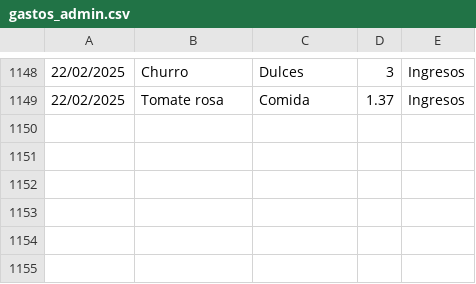
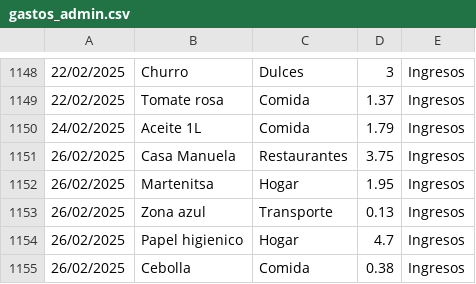
Before and after one commit to IAmTheMister/gastosKivy, a CSV file: admin/gastos_admin.csv, drawn as a sheet; only a part is shown, gaps mark what is left out; the diff names each change by its address in the sheet, - before the commit and + after, or states it on an @@ line.

Commit message:
gastos 26/02/2025

```diff
--- a/admin/gastos_admin.csv
+++ b/admin/gastos_admin.csv
+row 1150: 24/02/2025 | Aceite 1L | Comida | 1.79 | Ingresos
+row 1151: 26/02/2025 | Casa Manuela | Restaurantes | 3.75 | Ingresos
+row 1152: 26/02/2025 | Martenitsa | Hogar | 1.95 | Ingresos
+row 1153: 26/02/2025 | Zona azul | Transporte | 0.13 | Ingresos
+row 1154: 26/02/2025 | Papel higienico | Hogar | 4.7 | Ingresos
+row 1155: 26/02/2025 | Cebolla | Comida | 0.38 | Ingresos
```
